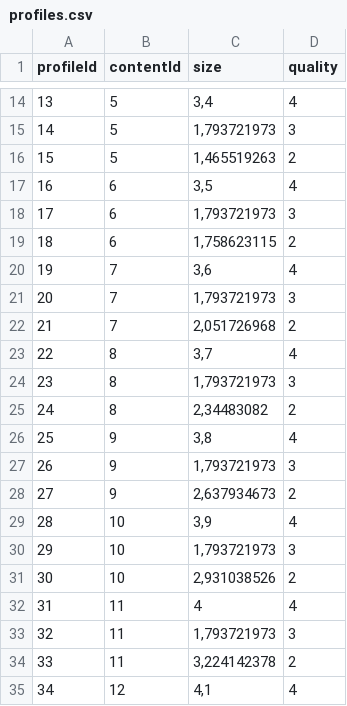
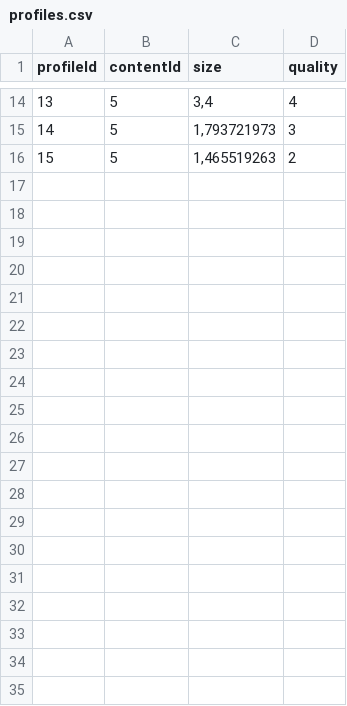
Before and after one commit to fokamdk99/MPI_project2, a CSV file: MPI.project2/Files/profiles.csv, drawn as a sheet; only a part is shown, gaps mark what is left out; the diff covers the shown part only; the diff names each change by its address in the sheet, - before the commit and + after, or states it on an @@ line.

```diff
--- a/MPI.project2/Files/profiles.csv
+++ b/MPI.project2/Files/profiles.csv
-row 17: 16 | 6 | 3,5 | 4
-row 18: 17 | 6 | 1,793721973 | 3
-row 19: 18 | 6 | 1,758623115 | 2
-row 20: 19 | 7 | 3,6 | 4
-row 21: 20 | 7 | 1,793721973 | 3
-row 22: 21 | 7 | 2,051726968 | 2
-row 23: 22 | 8 | 3,7 | 4
-row 24: 23 | 8 | 1,793721973 | 3
-row 25: 24 | 8 | 2,34483082 | 2
-row 26: 25 | 9 | 3,8 | 4
-row 27: 26 | 9 | 1,793721973 | 3
-row 28: 27 | 9 | 2,637934673 | 2
-row 29: 28 | 10 | 3,9 | 4
-row 30: 29 | 10 | 1,793721973 | 3
-row 31: 30 | 10 | 2,931038526 | 2
-row 32: 31 | 11 | 4 | 4
-row 33: 32 | 11 | 1,793721973 | 3
-row 34: 33 | 11 | 3,224142378 | 2
-row 35: 34 | 12 | 4,1 | 4
```
Also changed, not shown: 26 removed rows elsewhere in this file, MPI.projekt2.Tests/Files/profiles.csv, 26 other files.
